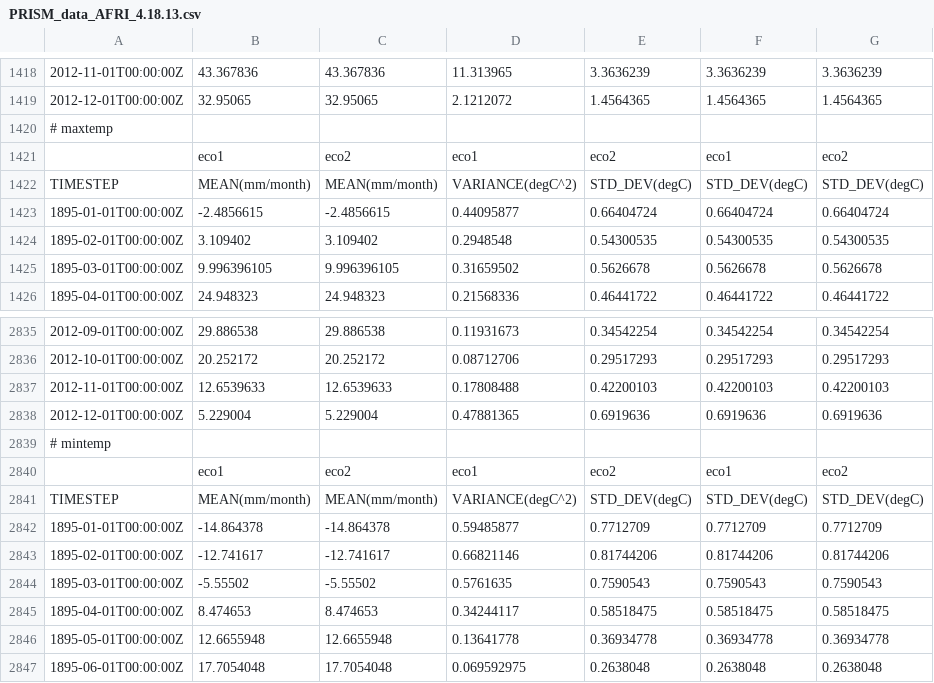
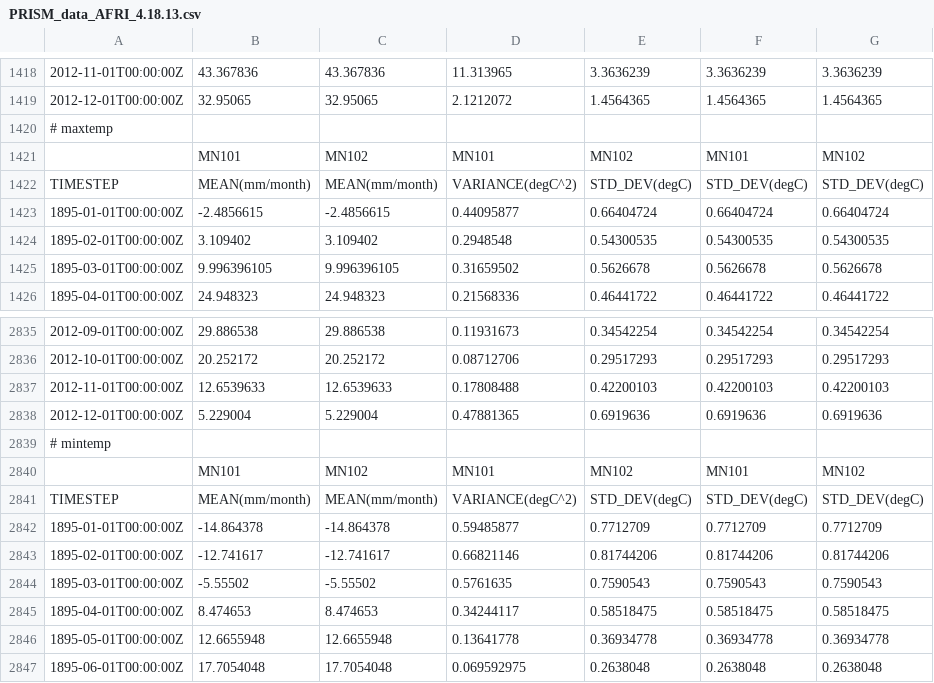
Before and after one commit to LANDIS-II-Foundation/Support-Other, a CSV file: QAQC_Examples/BiomassSuccession_s2e2/PRISM_data_AFRI_4.18.13.csv, drawn as a sheet; only a part is shown, gaps mark what is left out; removed rows and columns are numbered as before the commit, all else as after; the diff names each change by its address in the sheet, - before the commit and + after, or states it on an @@ line.

Commit message:
Fifth round standardization and QAQC-driven changes

```diff
--- a/QAQC_Examples/BiomassSuccession_s2e2/PRISM_data_AFRI_4.18.13.csv
+++ b/QAQC_Examples/BiomassSuccession_s2e2/PRISM_data_AFRI_4.18.13.csv
-row 1421:  | eco1 | eco2 | eco1 | eco2 | eco1 | eco2
+row 1421:  | MN101 | MN102 | MN101 | MN102 | MN101 | MN102
-row 2840:  | eco1 | eco2 | eco1 | eco2 | eco1 | eco2
+row 2840:  | MN101 | MN102 | MN101 | MN102 | MN101 | MN102
```
Also changed, not shown: 13 other files.
